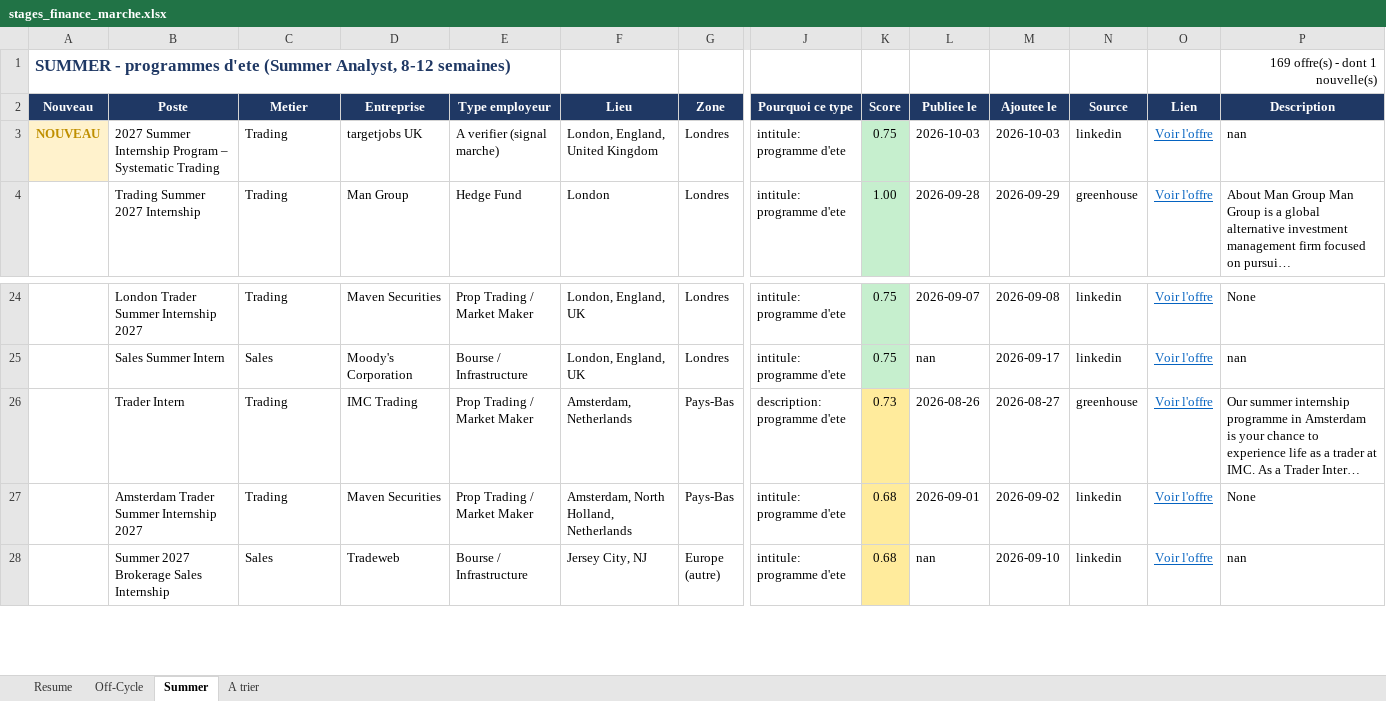
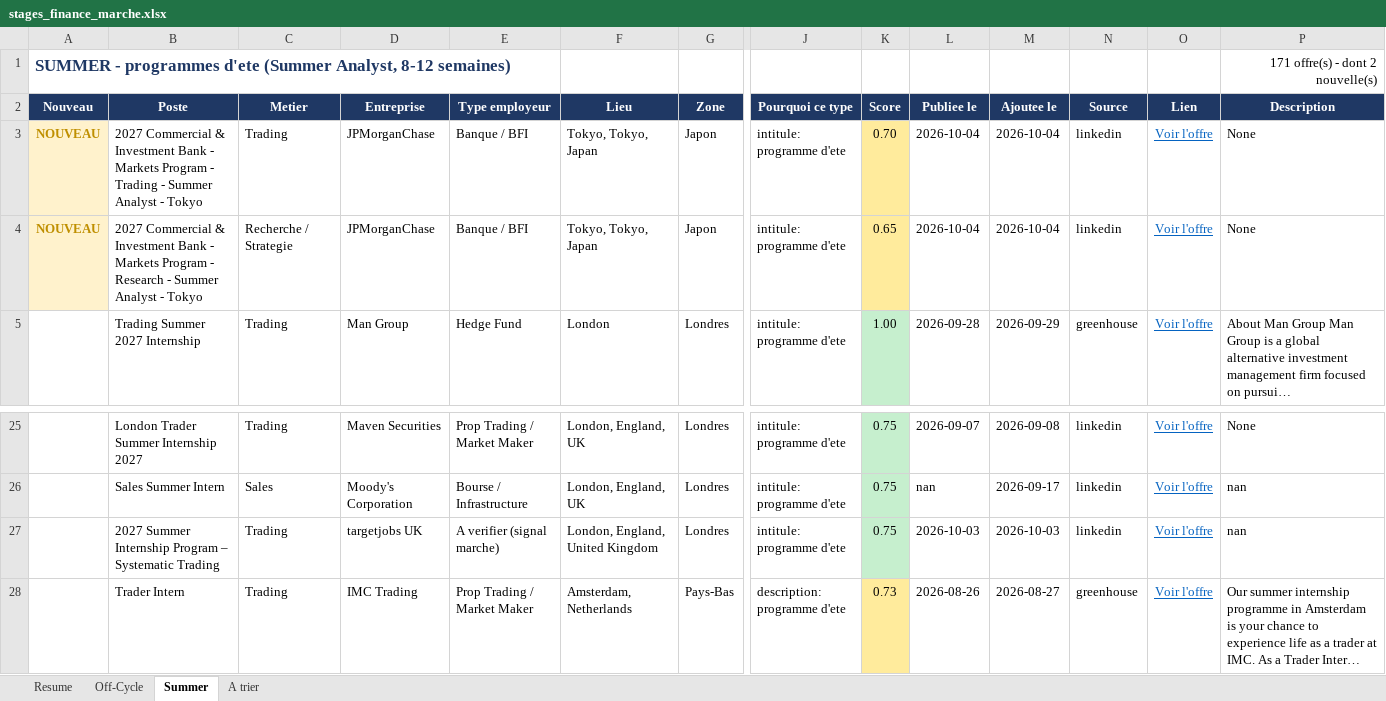
Before and after one commit to sasa2302/finance-internship-scraper, an Excel workbook: data/stages_finance_marche.xlsx, sheet Summer, drawn as a sheet; only a part is shown, gaps mark what is left out; the shorter side is filled out with more unchanged rows; long unchanged cells end in …; values as stored, in another font and other column widths than the file's, no borders; rows hold the shown columns only; the diff names each change by its address in the sheet, - before the commit and + after, or states it on an @@ line.

```diff
--- a/data/stages_finance_marche.xlsx (sheet Summer)
+++ b/data/stages_finance_marche.xlsx (sheet Summer)
-P1 (Description): 169 offre(s) - dont 1 nouvelle(s)
+P1 (Description): 171 offre(s) - dont 2 nouvelle(s)
-B3 (Poste): 2027 Summer Internship Program – Systematic Trading
+B3 (Poste): 2027 Commercial & Investment Bank - Markets Program - Trading - Summer Analyst - Tokyo
-D3 (Entreprise): targetjobs UK
+D3 (Entreprise): JPMorganChase
-E3 (Type employeur): A verifier (signal marche)
+E3 (Type employeur): Banque / BFI
-F3 (Lieu): London, England, United Kingdom
+F3 (Lieu): Tokyo, Tokyo, Japan
-G3 (Zone): Londres
+G3 (Zone): Japon
-K3 (Score): 0.75
+K3 (Score): 0.70
-K3 fill: #C6EFCE
+K3 fill: #FFEB9C
-L3 (Publiee le): 2026-10-03
+L3 (Publiee le): 2026-10-04
-M3 (Ajoutee le): 2026-10-03
+M3 (Ajoutee le): 2026-10-04
-P3 (Description): nan
+P3 (Description): None
+row 4: NOUVEAU | 2027 Commercial & Investment Bank - Markets Program - Research - Summer Analyst - Tokyo | Recherche / Strategie | JPMorganChase | Banque / BFI | Tokyo, Tokyo, Japan | Japon | intitule: programme d'ete | 0.65 | 2026-10-04 | 2026-10-04 | linkedin | Voir l'offre | None
+row 27:  | 2027 Summer Internship Program – Systematic Trading | Trading | targetjobs UK | A verifier (signal marche) | London, England, United Kingdom | Londres | intitule: programme d'ete | 0.75 | 2026-10-03 | 2026-10-03 | linkedin | Voir l'offre | nan
```
Also changed, not shown: sheet A trier, sheet Off-Cycle, sheet Resume, 2 other files.
